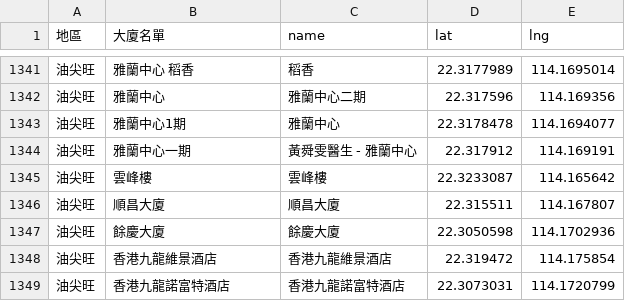
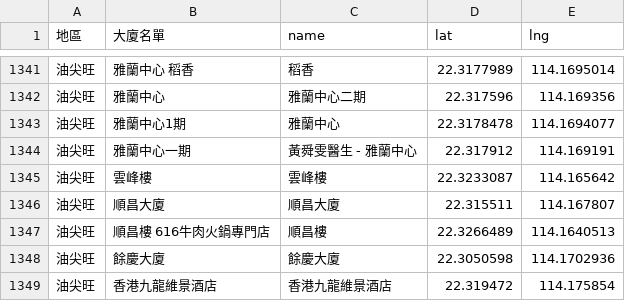
Before and after one commit to covid-hk/covid-hk.github.io, a CSV file: googleapis_maps.csv, drawn as a sheet; only a part is shown, gaps mark what is left out; the shorter side is filled out with more unchanged rows; the diff names each change by its address in the sheet, - before the commit and + after, or states it on an @@ line.

Commit message:
Add files via upload

```diff
--- a/googleapis_maps.csv
+++ b/googleapis_maps.csv
+row 1347: 油尖旺 | 順昌樓 616牛肉火鍋專門店 | 順昌樓 | 22.3266489 | 114.1640513
```
